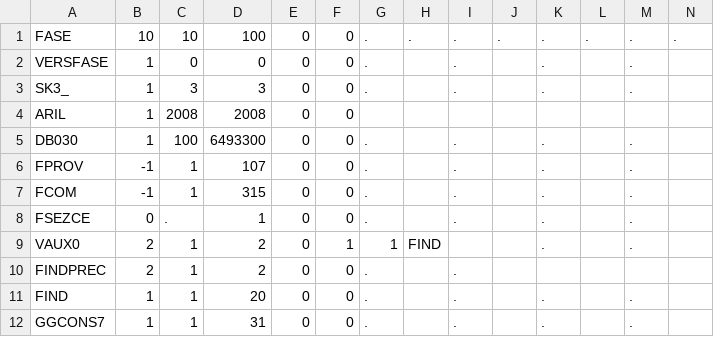
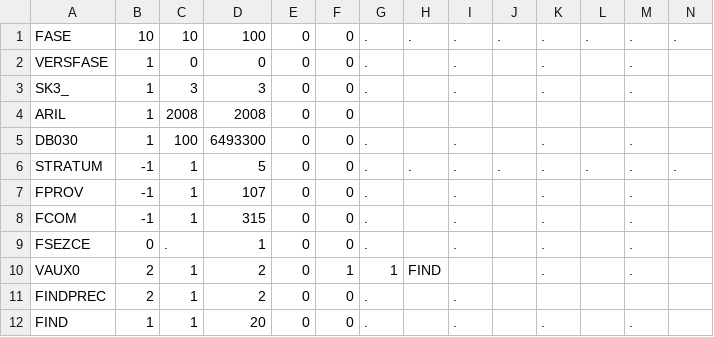
Before and after one commit to pimassol/SSPICE, a CSV file: inst/extdata/SSPICE/metadata/routing_file.csv, drawn as a sheet; only a part is shown; the shorter side is filled out with more unchanged rows; rows hold the shown columns only; the diff names each change by its address in the sheet, - before the commit and + after, or states it on an @@ line.

Commit message:
Update 15000-record example data and eight English vignettes

```diff
--- a/inst/extdata/SSPICE/metadata/routing_file.csv
+++ b/inst/extdata/SSPICE/metadata/routing_file.csv
+row 6: STRATUM | -1 | 1 | 5 | 0 | 0 | . | . | . | . | . | . | . | .
```
Also changed, not shown: 25 other files.
